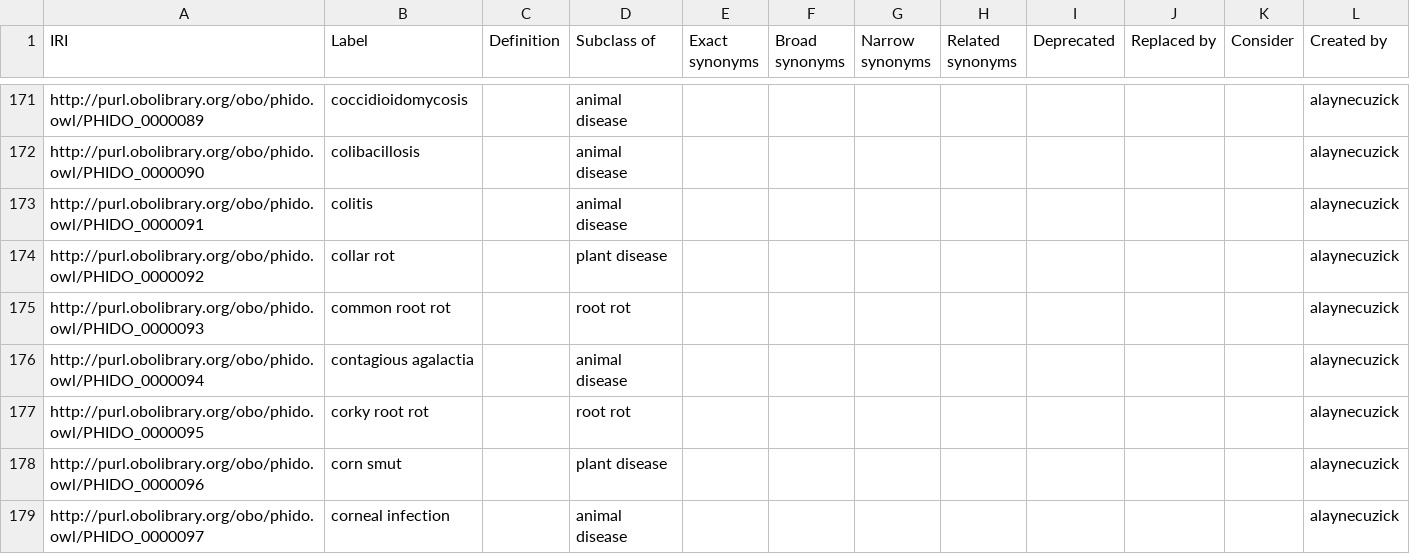
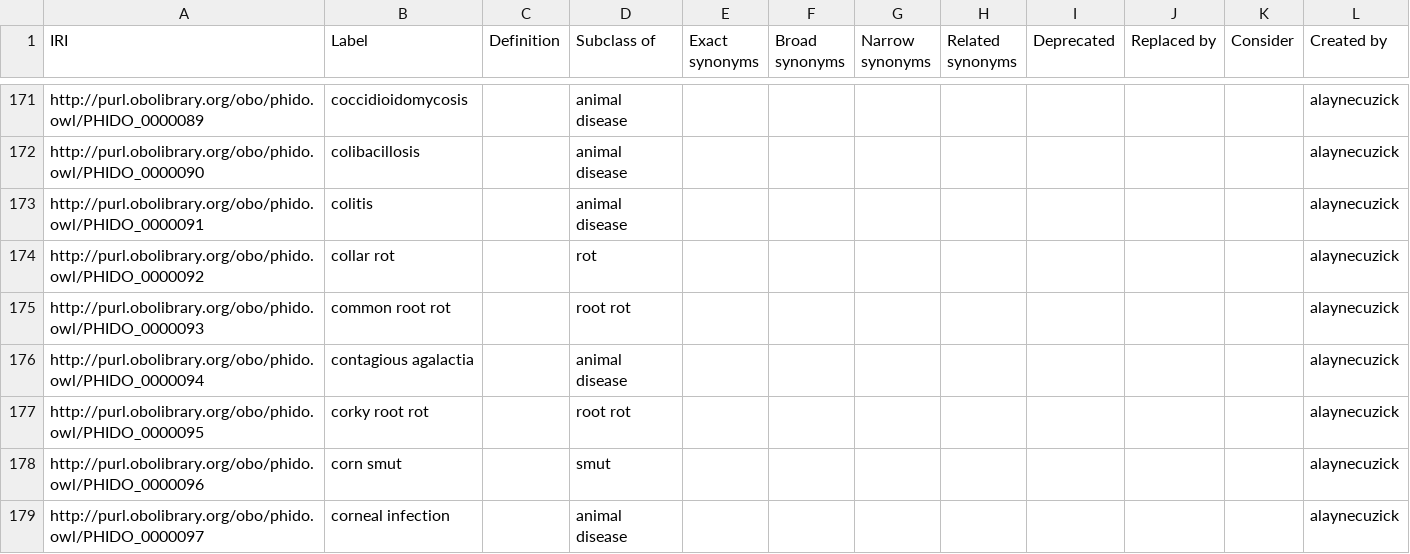
Before and after one commit to PHI-base/phido, a TSV file: phido.tsv, drawn as a sheet; only a part is shown, gaps mark what is left out; the diff covers the shown part only; the diff names each change by its address in the sheet, - before the commit and + after, or states it on an @@ line.

Commit message:
Update hierarchy of plant diseases

```diff
--- a/phido.tsv
+++ b/phido.tsv
-D174 (Subclass of): plant disease
+D174 (Subclass of): rot
-D178 (Subclass of): plant disease
+D178 (Subclass of): smut
```
Also changed, not shown: 22 edited cells elsewhere in this file, 2 other files.
